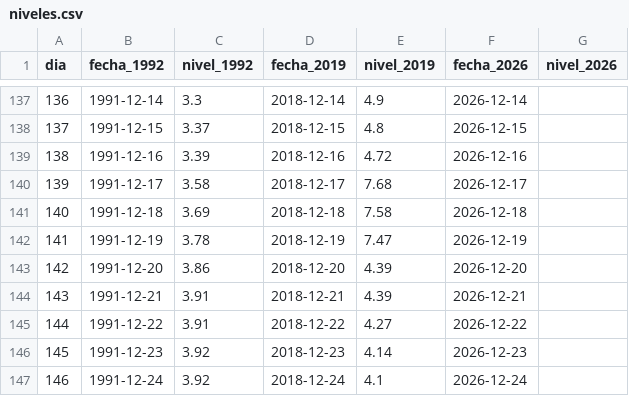
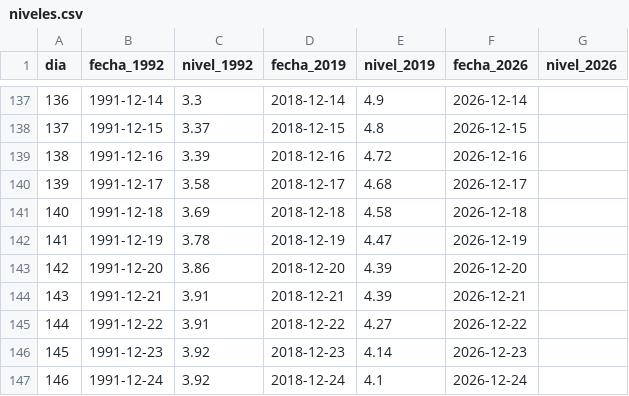
Before and after one commit to juniorsosasalinas-star/monitor-hidrologico-paraguay, a CSV file: concepcion/niveles.csv, drawn as a sheet; only a part is shown, gaps mark what is left out.

Commit message:
Update niveles.csv

```diff
--- a/concepcion/niveles.csv
+++ b/concepcion/niveles.csv
@@ -139,5 +139,5 @@
 138,1991-12-16,3.39,2018-12-16,4.72,2026-12-16,
-139,1991-12-17,3.58,2018-12-17,7.68,2026-12-17,
-140,1991-12-18,3.69,2018-12-18,7.58,2026-12-18,
-141,1991-12-19,3.78,2018-12-19,7.47,2026-12-19,
+139,1991-12-17,3.58,2018-12-17,4.68,2026-12-17,
+140,1991-12-18,3.69,2018-12-18,4.58,2026-12-18,
+141,1991-12-19,3.78,2018-12-19,4.47,2026-12-19,
 142,1991-12-20,3.86,2018-12-20,4.39,2026-12-20,
```
